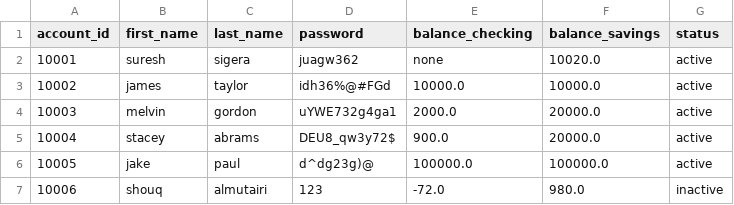
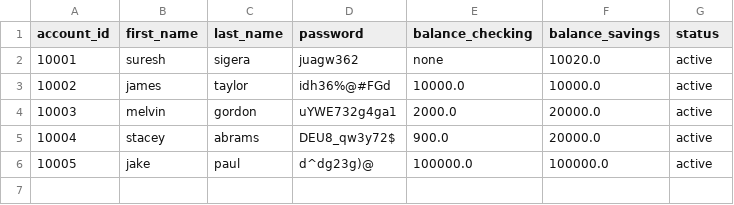
Before and after one commit to shouqv/Bank-project, a CSV file: data/bank.csv, drawn as a sheet; the diff names each change by its address in the sheet, - before the commit and + after, or states it on an @@ line.

```diff
--- a/data/bank.csv
+++ b/data/bank.csv
-row 7: 10006 | shouq | almutairi | 123 | -72.0 | 980.0 | inactive
```
Also changed, not shown: 6 other files.
